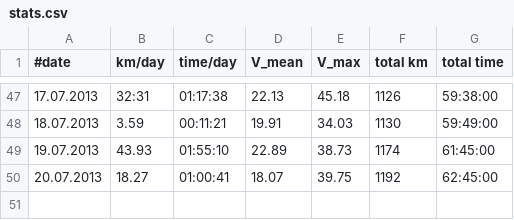
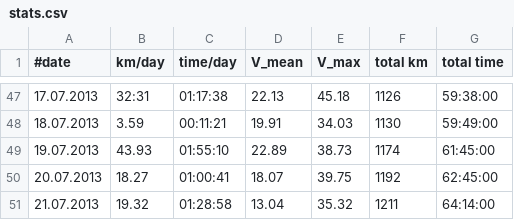
Before and after one commit to hamburger1984/fahrrad, a CSV file: stats.csv, drawn as a sheet; only a part is shown, gaps mark what is left out; the diff names each change by its address in the sheet, - before the commit and + after, or states it on an @@ line.

```diff
--- a/stats.csv
+++ b/stats.csv
+row 51: 21.07.2013 | 19.32 | 01:28:58 | 13.04 | 35.32 | 1211 | 64:14:00
```
Also changed, not shown: 1 other file.
